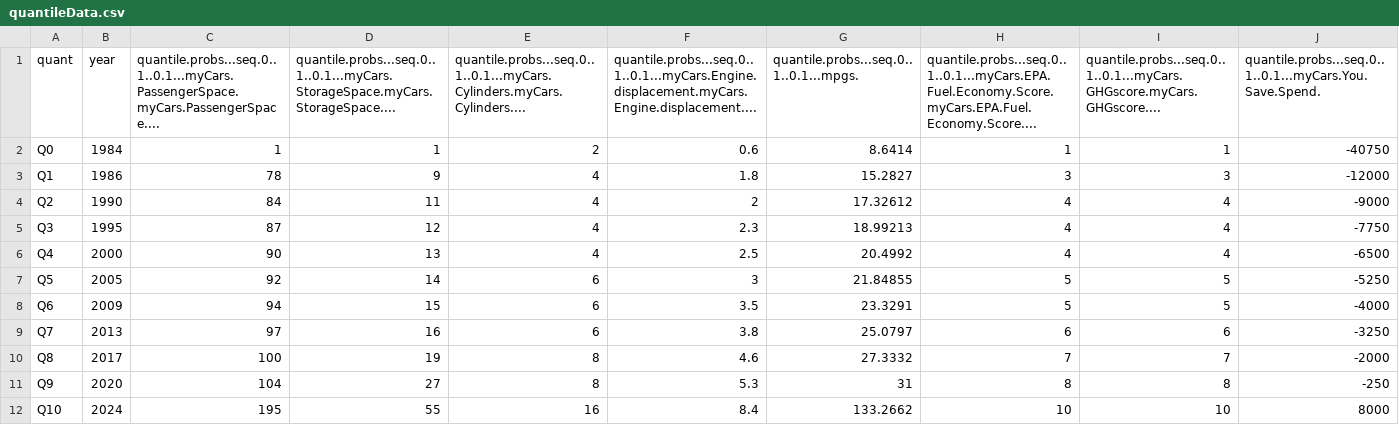
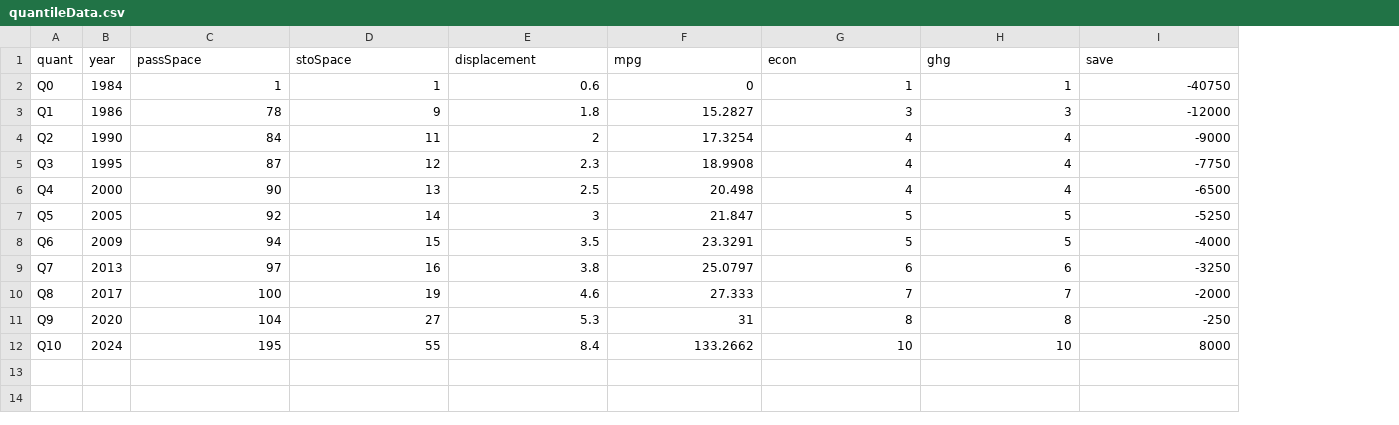
Before and after one commit to DVona/DSA-Project3-184, a CSV file: quantileData.csv, drawn as a sheet; removed rows and columns are numbered as before the commit, all else as after; the diff names each change by its address in the sheet, - before the commit and + after, or states it on an @@ line.

```diff
--- a/quantileData.csv
+++ b/quantileData.csv
-column E, rows 1-12: quantile.probs...seq.0..1..0.1...myCars.Cylinders.myCars.Cylinders.... | 2 | 4 | 4 | 4 | 4 | 6 | 6 | 6 | 8 | 8 | 16
-C1: quantile.probs...seq.0..1..0.1...myCars.PassengerSpace.myCars.PassengerSpace....
+C1: passSpace
-D1: quantile.probs...seq.0..1..0.1...myCars.StorageSpace.myCars.StorageSpace....
+D1: stoSpace
-E1: quantile.probs...seq.0..1..0.1...myCars.Engine.displacement.myCars.Engine.displacement....
+E1: displacement
-F1: quantile.probs...seq.0..1..0.1...mpgs.
+F1: mpg
-G1: quantile.probs...seq.0..1..0.1...myCars.EPA.Fuel.Economy.Score.myCars.EPA.Fuel.Economy.Score....
+G1: econ
-H1: quantile.probs...seq.0..1..0.1...myCars.GHGscore.myCars.GHGscore....
+H1: ghg
-I1: quantile.probs...seq.0..1..0.1...myCars.You.Save.Spend.
+I1: save
-F2 (mpg): 8.6414
+F2 (mpg): 0
-F4 (mpg): 17.32612
+F4 (mpg): 17.3254
-F5 (mpg): 18.99213
+F5 (mpg): 18.9908
-F6 (mpg): 20.4992
+F6 (mpg): 20.498
-F7 (mpg): 21.84855
+F7 (mpg): 21.847
-F10 (mpg): 27.3332
+F10 (mpg): 27.333
```
Also changed, not shown: 4 other files.
